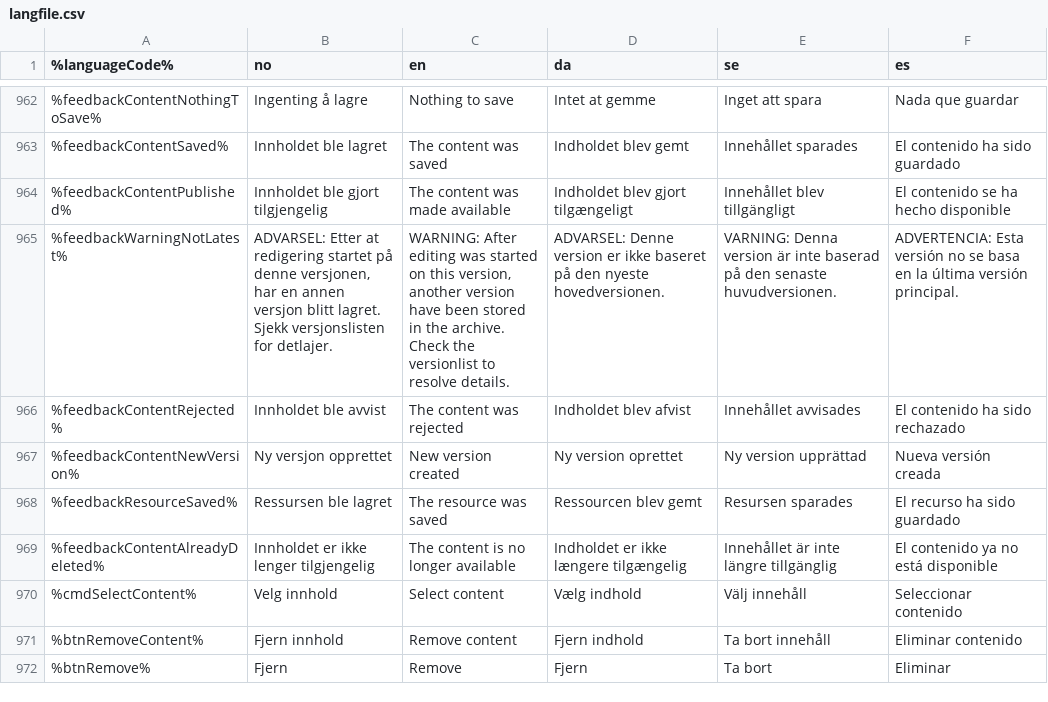
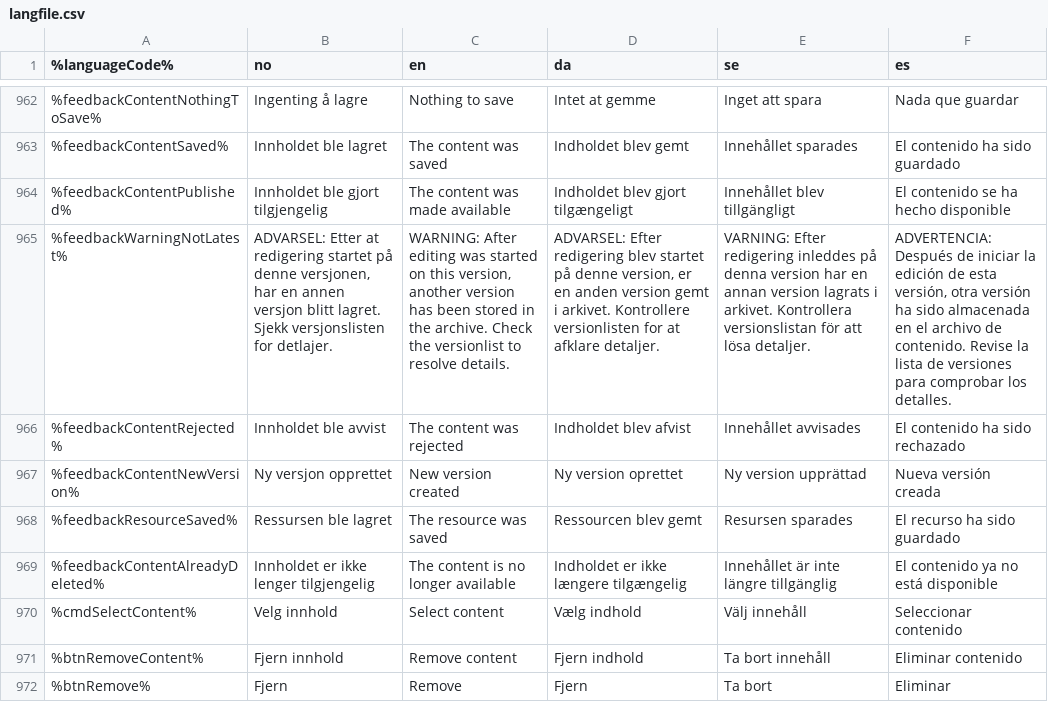
Before and after one commit to yunhai281/cms-ce, a CSV file: modules/cms-core/src/main/resources/com/enonic/cms/core/langfile.csv, drawn as a sheet; only a part is shown, gaps mark what is left out; the diff names each change by its address in the sheet, - before the commit and + after, or states it on an @@ line.

Commit message:
CMS-4439 : Change check when storing new version of content - Updated Danish, Swedish and Spanish translation.

```diff
--- a/modules/cms-core/src/main/resources/com/enonic/cms/core/langfile.csv
+++ b/modules/cms-core/src/main/resources/com/enonic/cms/core/langfile.csv
-C965 (en): …another version have been stored…
+C965 (en): …another version has been stored…
-D965 (da): ADVARSEL: Denne version er ikke baseret på den nyeste hovedversionen.
+D965 (da): ADVARSEL: Efter redigering blev startet på denne version, er en anden version gemt i arkivet. Kontrollere versionlisten for at afklare detaljer.
-E965 (se): VARNING: Denna version är inte baserad på den senaste huvudversionen.
+E965 (se): VARNING: Efter redigering inleddes på denna version har en annan version lagrats i arkivet. Kontrollera versionslistan för att lösa detaljer.
-F965 (es): ADVERTENCIA: Esta versión no se basa en la última versión principal.
+F965 (es): ADVERTENCIA: Después de iniciar la edición de esta versión, otra versión ha sido almacenada en el archivo de contenido. Revise la lista de versiones para comprobar los detalles.
```
